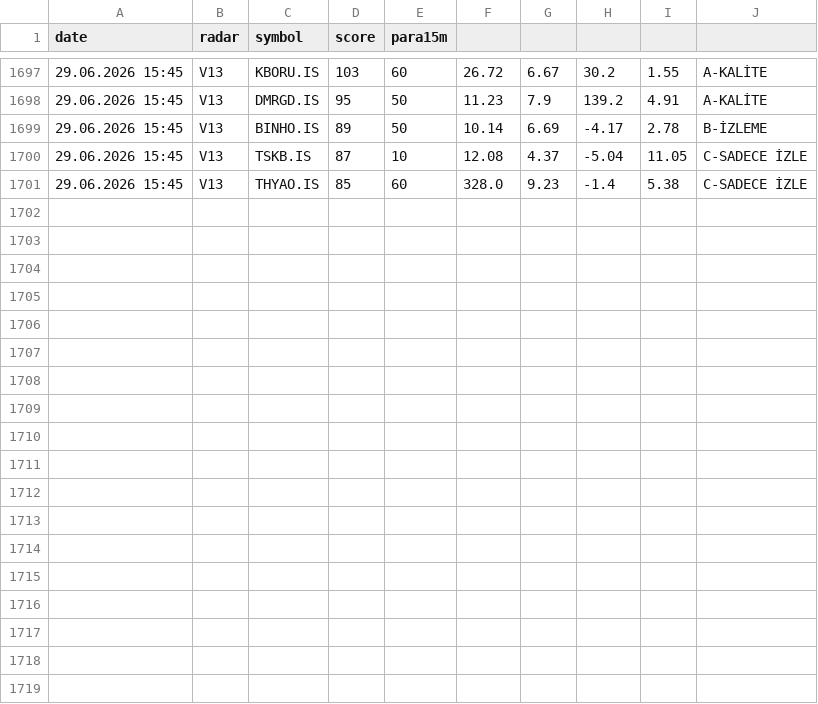
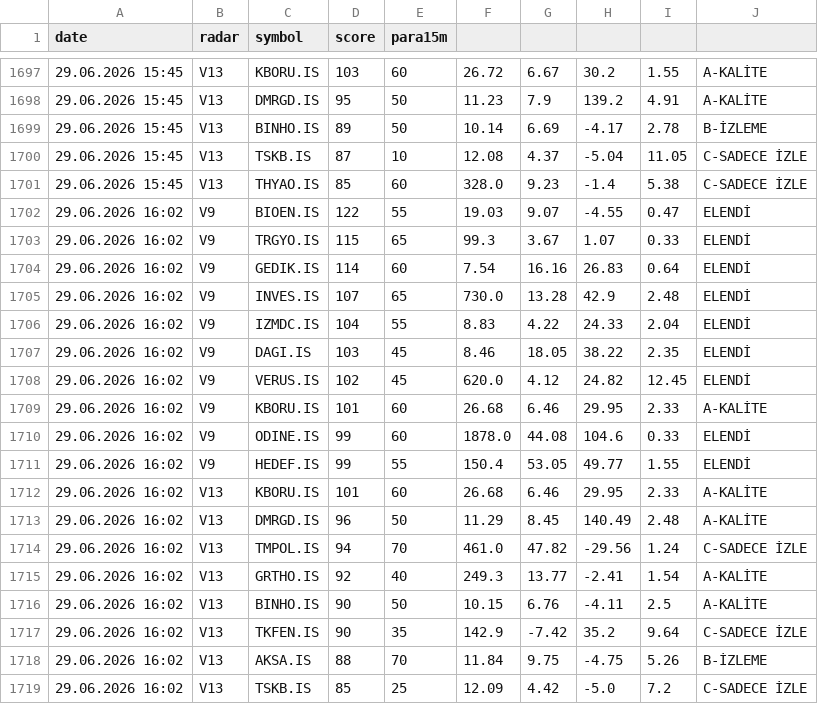
Before and after one commit to gokhan-bist-radar/gokhan-bist-radar, a CSV file: radar_signals.csv, drawn as a sheet; only a part is shown, gaps mark what is left out.

```diff
--- a/radar_signals.csv
+++ b/radar_signals.csv
@@ -1701 +1701,19 @@ date,radar,symbol,score,para15m
 29.06.2026 15:45,V13,THYAO.IS,85,60,328.0,9.23,-1.4,5.38,C-SADECE İZLE
+29.06.2026 16:02,V9,BIOEN.IS,122,55,19.03,9.07,-4.55,0.47,ELENDİ
+29.06.2026 16:02,V9,TRGYO.IS,115,65,99.3,3.67,1.07,0.33,ELENDİ
+29.06.2026 16:02,V9,GEDIK.IS,114,60,7.54,16.16,26.83,0.64,ELENDİ
+29.06.2026 16:02,V9,INVES.IS,107,65,730.0,13.28,42.9,2.48,ELENDİ
+29.06.2026 16:02,V9,IZMDC.IS,104,55,8.83,4.22,24.33,2.04,ELENDİ
+29.06.2026 16:02,V9,DAGI.IS,103,45,8.46,18.05,38.22,2.35,ELENDİ
+29.06.2026 16:02,V9,VERUS.IS,102,45,620.0,4.12,24.82,12.45,ELENDİ
+29.06.2026 16:02,V9,KBORU.IS,101,60,26.68,6.46,29.95,2.33,A-KALİTE
+29.06.2026 16:02,V9,ODINE.IS,99,60,1878.0,44.08,104.6,0.33,ELENDİ
+29.06.2026 16:02,V9,HEDEF.IS,99,55,150.4,53.05,49.77,1.55,ELENDİ
+29.06.2026 16:02,V13,KBORU.IS,101,60,26.68,6.46,29.95,2.33,A-KALİTE
+29.06.2026 16:02,V13,DMRGD.IS,96,50,11.29,8.45,140.49,2.48,A-KALİTE
+29.06.2026 16:02,V13,TMPOL.IS,94,70,461.0,47.82,-29.56,1.24,C-SADECE İZLE
+29.06.2026 16:02,V13,GRTHO.IS,92,40,249.3,13.77,-2.41,1.54,A-KALİTE
+29.06.2026 16:02,V13,BINHO.IS,90,50,10.15,6.76,-4.11,2.5,A-KALİTE
+29.06.2026 16:02,V13,TKFEN.IS,90,35,142.9,-7.42,35.2,9.64,C-SADECE İZLE
+29.06.2026 16:02,V13,AKSA.IS,88,70,11.84,9.75,-4.75,5.26,B-İZLEME
+29.06.2026 16:02,V13,TSKB.IS,85,25,12.09,4.42,-5.0,7.2,C-SADECE İZLE
```
Also changed, not shown: radar_memory.csv, radar_performance.csv.
